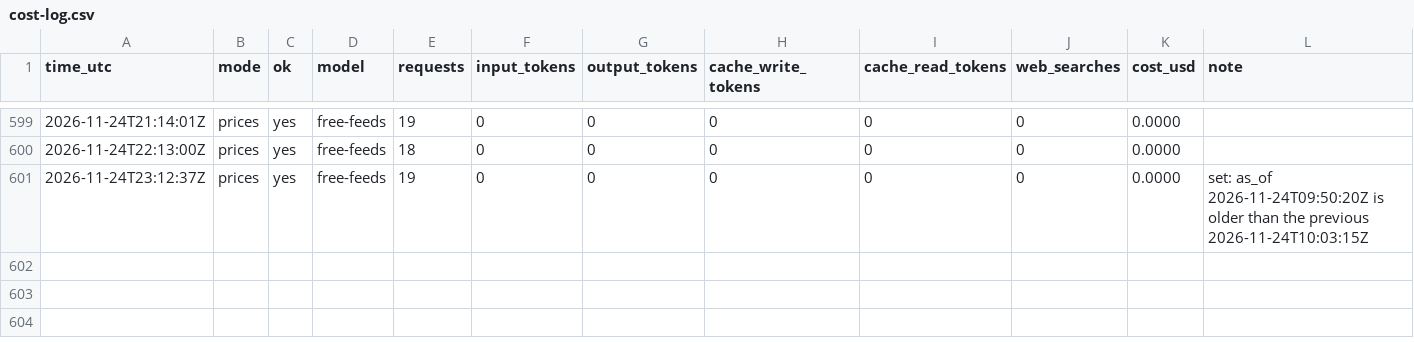
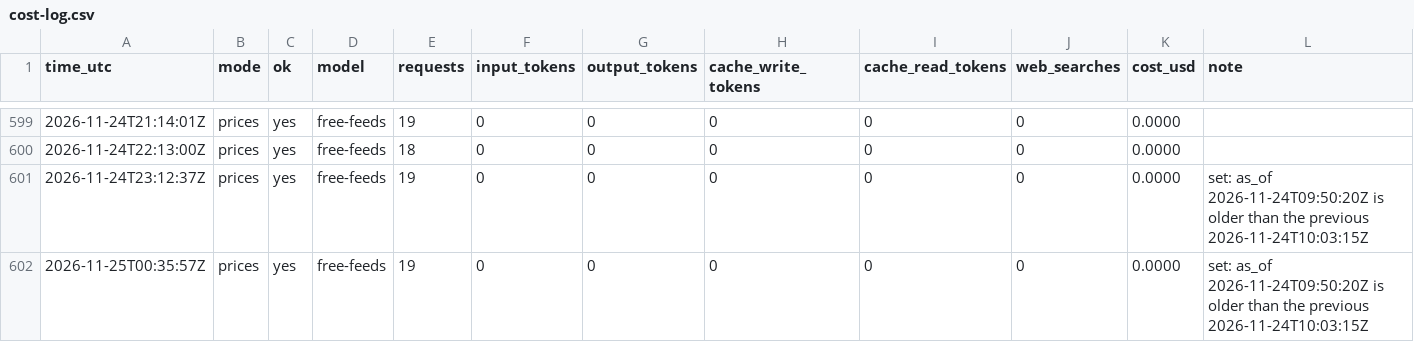
Before and after one commit to zyser007/global-analysis, a CSV file: updater/cost-log.csv, drawn as a sheet; only a part is shown, gaps mark what is left out; rows hold the shown columns only; the diff names each change by its address in the sheet, - before the commit and + after, or states it on an @@ line.

```diff
--- a/updater/cost-log.csv
+++ b/updater/cost-log.csv
+row 602: 2026-11-25T00:35:57Z | prices | yes | free-feeds | 19 | 0 | 0 | 0 | 0 | 0 | 0.0000 | set: as_of 2026-11-24T09:50:20Z is older than the previous 2026-11-24T10:03:15Z
```
Also changed, not shown: 5 other files.
